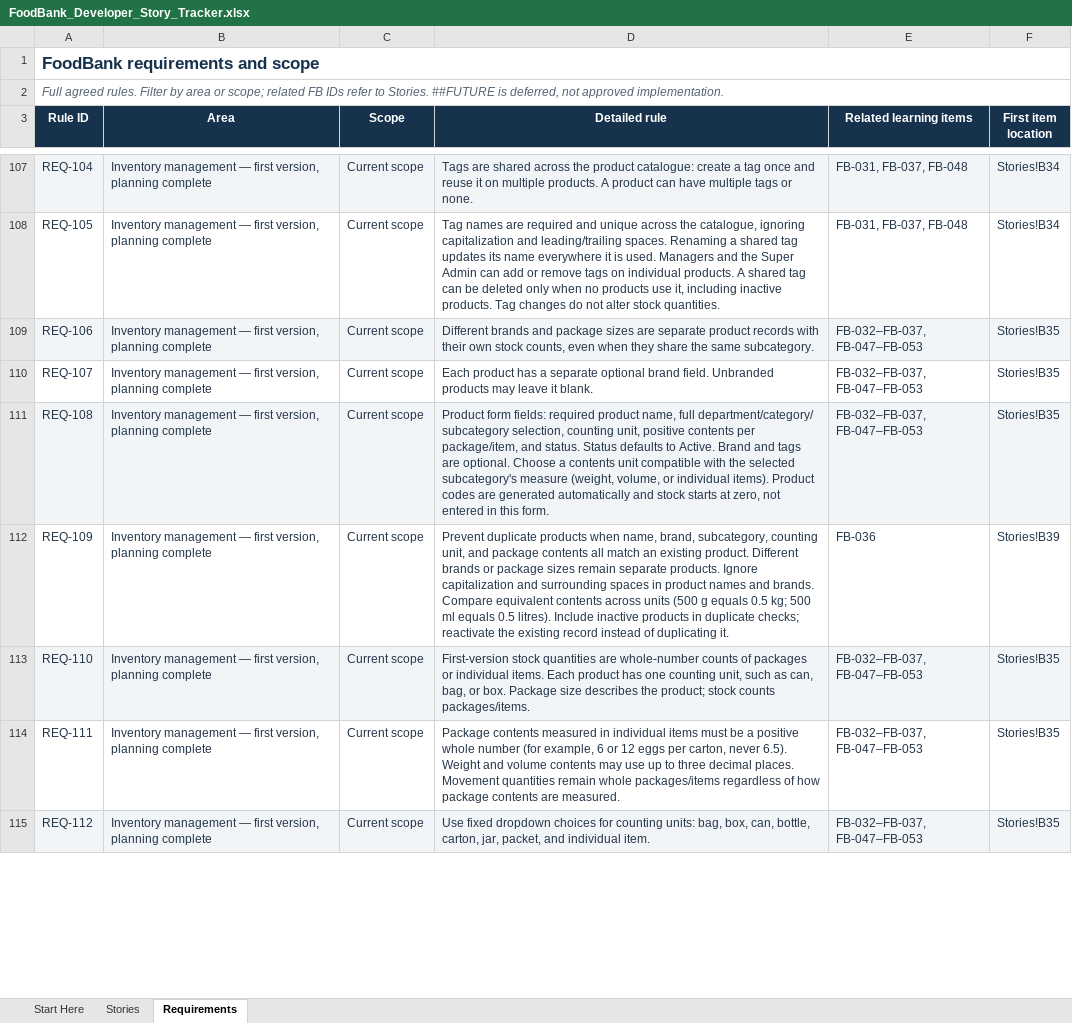
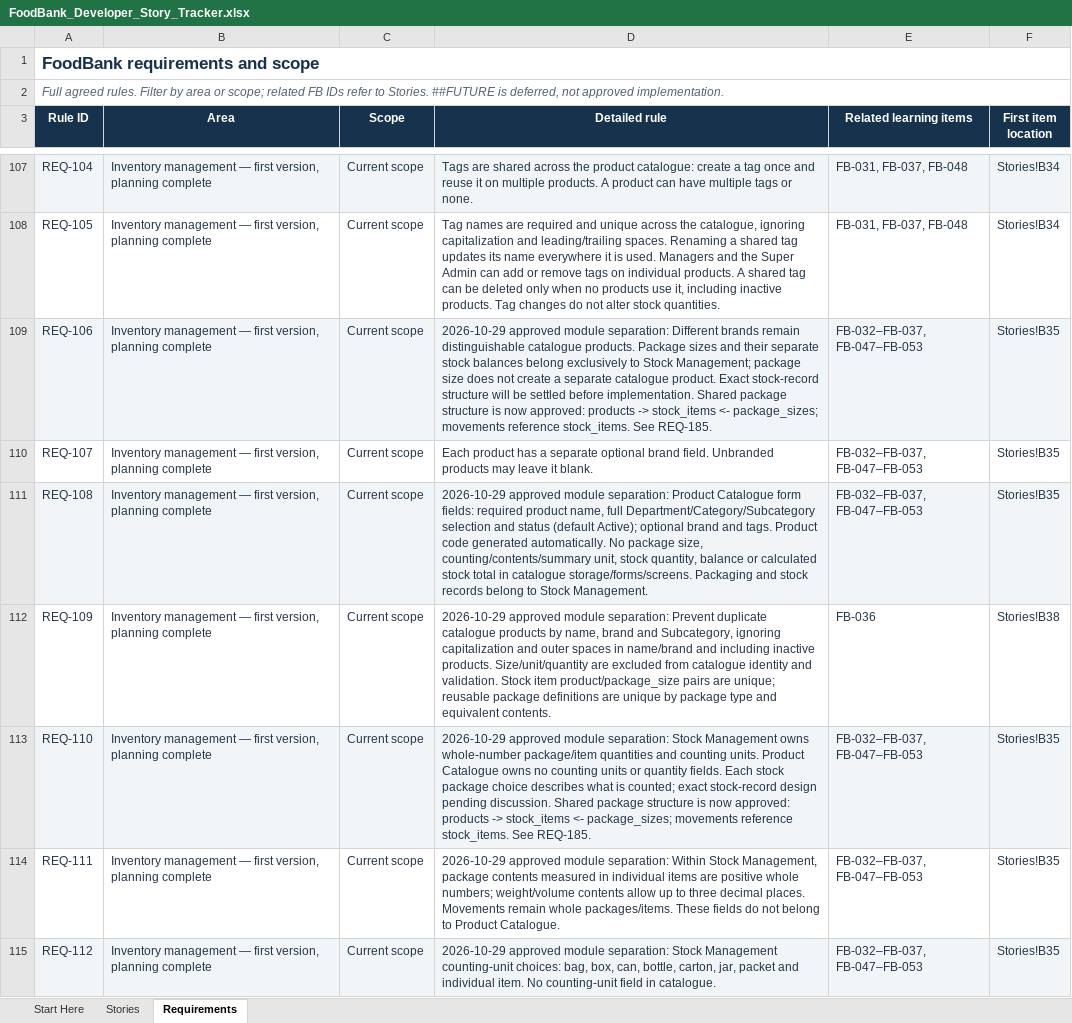
Before and after one commit to arafatalam/foodbank, an Excel workbook: Docs/FoodBank_Developer_Story_Tracker.xlsx, sheet Requirements, drawn as a sheet; only a part is shown, gaps mark what is left out; values as stored, in another font and other column widths than the file's, no borders; conditional formats and table styles not drawn; the diff covers the shown part only; the diff names each change by its address in the sheet, - before the commit and + after, or states it on an @@ line.

```diff
--- a/Docs/FoodBank_Developer_Story_Tracker.xlsx (sheet Requirements)
+++ b/Docs/FoodBank_Developer_Story_Tracker.xlsx (sheet Requirements)
-D109 (Detailed rule): Different brands and package sizes are separate product records with their own stock counts, even when they share the same subcategory.
+D109 (Detailed rule): 2026-10-29 approved module separation: Different brands remain distinguishable catalogue products. Package sizes and their separate stock balances belong exclusively to Stock Management; package size does not create a separate catalogue product. Exact stock-record structure will be settled before implementation. Shared package structure is now approved: products -> stock_items <- package_sizes; movements reference stock_items. See REQ-185.
-D111 (Detailed rule): Product form fields: required product name, full department/category/ subcategory selection, counting unit, positive contents per package/item, and status. Status defaults to Active. Brand and tags are optional. Choose a contents unit compatible with the selected subcategory's measure (weight, volume, or individual items). Product codes are generated automatically and stock starts at zero, not entered in this form.
+D111 (Detailed rule): 2026-10-29 approved module separation: Product Catalogue form fields: required product name, full Department/Category/Subcategory selection and status (default Active); optional brand and tags. Product code generated automatically. No package size, counting/contents/summary unit, stock quantity, balance or calculated stock total in catalogue storage/forms/screens. Packaging and stock records belong to Stock Management.
-D112 (Detailed rule): Prevent duplicate products when name, brand, subcategory, counting unit, and package contents all match an existing product. Different brands or package sizes remain separate products. Ignore capitalization and surrounding spaces in product names and brands. Compare equivalent contents across units (500 g equals 0.5 kg; 500 ml equals 0.5 litres). Include inactive products in duplicate checks; reactivate the existing record instead of duplicating it.
+D112 (Detailed rule): 2026-10-29 approved module separation: Prevent duplicate catalogue products by name, brand and Subcategory, ignoring capitalization and outer spaces in name/brand and including inactive products. Size/unit/quantity are excluded from catalogue identity and validation. Stock item product/package_size pairs are unique; reusable package definitions are unique by package type and equivalent contents.
-F112 (First item location): Stories!B39
+F112 (First item location): Stories!B38
-D113 (Detailed rule): First-version stock quantities are whole-number counts of packages or individual items. Each product has one counting unit, such as can, bag, or box. Package size describes the product; stock counts packages/items.
+D113 (Detailed rule): 2026-10-29 approved module separation: Stock Management owns whole-number package/item quantities and counting units. Product Catalogue owns no counting units or quantity fields. Each stock package choice describes what is counted; exact stock-record design pending discussion. Shared package structure is now approved: products -> stock_items <- package_sizes; movements reference stock_items. See REQ-185.
-D114 (Detailed rule): Package contents measured in individual items must be a positive whole number (for example, 6 or 12 eggs per carton, never 6.5). Weight and volume contents may use up to three decimal places. Movement quantities remain whole packages/items regardless of how package contents are measured.
+D114 (Detailed rule): 2026-10-29 approved module separation: Within Stock Management, package contents measured in individual items are positive whole numbers; weight/volume contents allow up to three decimal places. Movements remain whole packages/items. These fields do not belong to Product Catalogue.
-D115 (Detailed rule): Use fixed dropdown choices for counting units: bag, box, can, bottle, carton, jar, packet, and individual item.
+D115 (Detailed rule): 2026-10-29 approved module separation: Stock Management counting-unit choices: bag, box, can, bottle, carton, jar, packet and individual item. No counting-unit field in catalogue.
```
Also changed, not shown: 3 added rows and 36 edited cells elsewhere in this sheet, sheet Stories, sheet Start Here, 11 other files.
